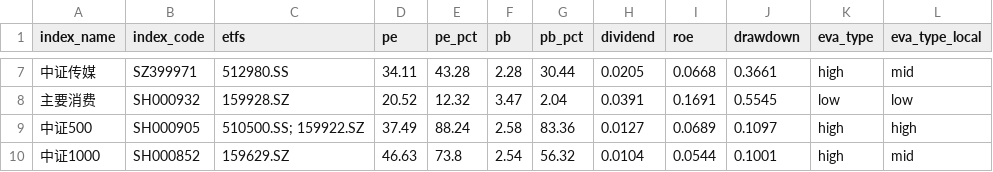
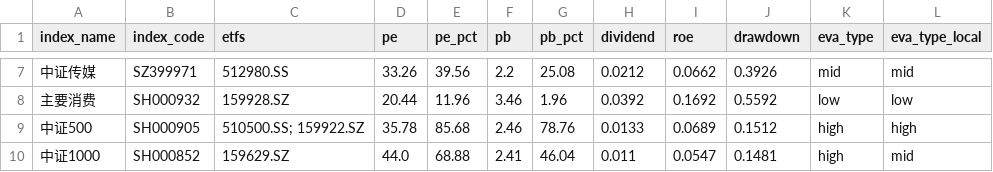
Before and after one commit to mengshuaiyang/etf-dashboard-auto, a CSV file: docs/assets.csv, drawn as a sheet; only a part is shown, gaps mark what is left out; the diff covers the shown part only.

```diff
--- a/docs/assets.csv
+++ b/docs/assets.csv
@@ -7,4 +7,4 @@ index_name,index_code,etfs,pe,pe_pct,pb,pb_pct,dividend,roe,drawdown,eva_type,ev
-中证传媒,SZ399971,512980.SS,34.11,43.28,2.28,30.44,0.0205,0.0668,0.3661,high,mid
-主要消费,SH000932,159928.SZ,20.52,12.32,3.47,2.04,0.0391,0.1691,0.5545,low,low
-中证500,SH000905,510500.SS; 159922.SZ,37.49,88.24,2.58,83.36,0.0127,0.0689,0.1097,high,high
-中证1000,SH000852,159629.SZ,46.63,73.8,2.54,56.32,0.0104,0.0544,0.1001,high,mid
+中证传媒,SZ399971,512980.SS,33.26,39.56,2.2,25.08,0.0212,0.0662,0.3926,mid,mid
+主要消费,SH000932,159928.SZ,20.44,11.96,3.46,1.96,0.0392,0.1692,0.5592,low,low
+中证500,SH000905,510500.SS; 159922.SZ,35.78,85.68,2.46,78.76,0.0133,0.0689,0.1512,high,high
+中证1000,SH000852,159629.SZ,44.0,68.88,2.41,46.04,0.011,0.0547,0.1481,high,mid
```
Also changed, not shown: 109 edited cells elsewhere in this file.
